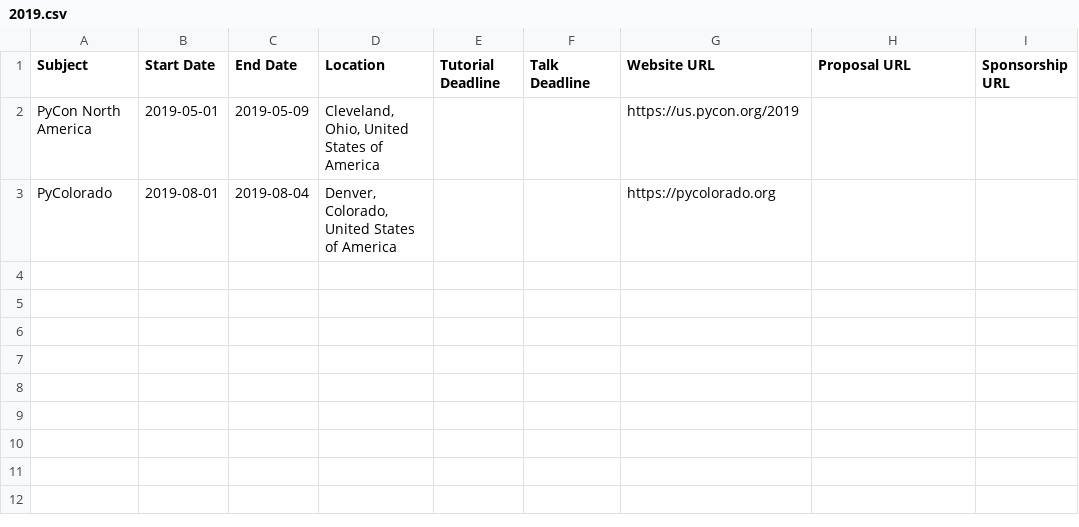
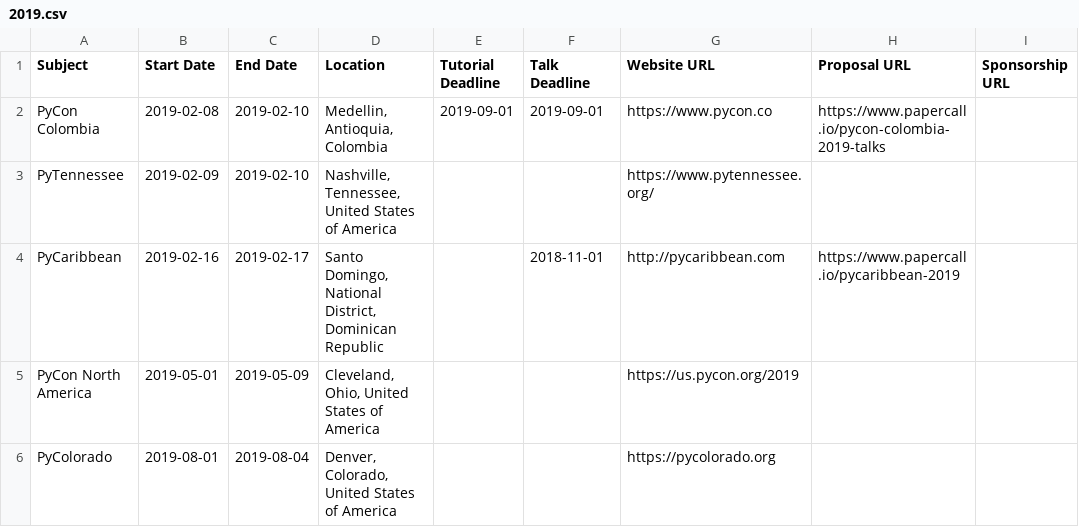
Before and after one commit to python-organizers/conferences, a CSV file: 2019.csv, drawn as a sheet; the diff names each change by its address in the sheet, - before the commit and + after, or states it on an @@ line.

Commit message:
Add dates for 2019 conferences (#43)
Add dates for PyCaribbean, PyTennessee, and PyCon Colombia 2019

```diff
--- a/2019.csv
+++ b/2019.csv
+row 2: PyCon Colombia | 2019-02-08 | 2019-02-10 | Medellin, Antioquia, Colombia | 2019-09-01 | 2019-09-01 | https://www.pycon.co | https://www.papercall.io/pycon-colombia-2019-talks
+row 3: PyTennessee | 2019-02-09 | 2019-02-10 | Nashville, Tennessee, United States of America |  |  | https://www.pytennessee.org/
+row 4: PyCaribbean | 2019-02-16 | 2019-02-17 | Santo Domingo, National District, Dominican Republic |  | 2018-11-01 | http://pycaribbean.com | https://www.papercall.io/pycaribbean-2019
```
